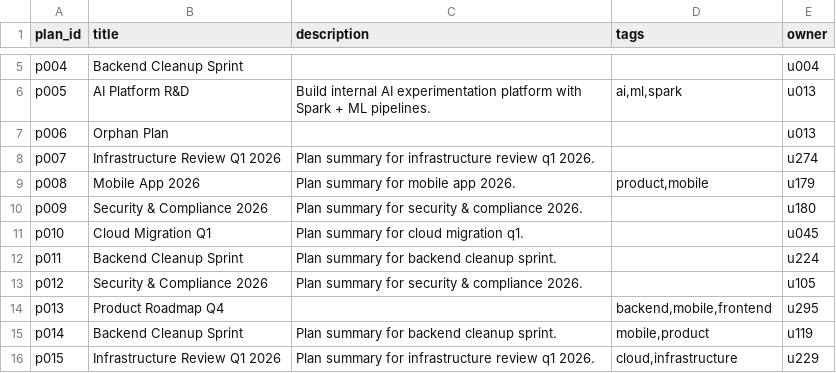
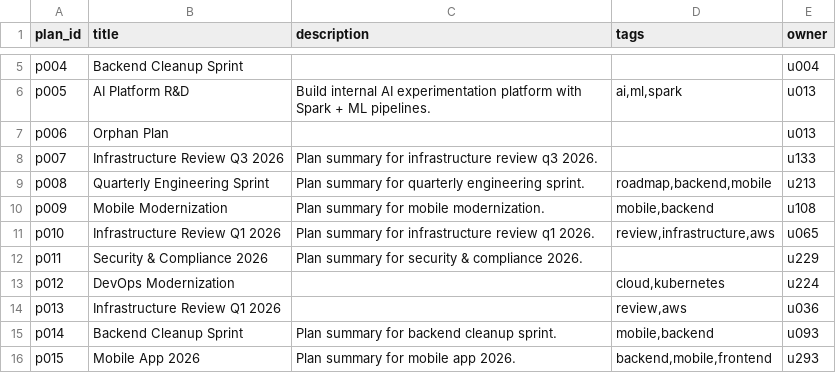
Before and after one commit to Seta-International/ai-sdlc-metrics, a CSV file: mock/plans.csv, drawn as a sheet; only a part is shown, gaps mark what is left out; the diff covers the shown part only.

```diff
--- a/mock/plans.csv
+++ b/mock/plans.csv
@@ -7,10 +7,10 @@ p005,AI Platform R&D,Build internal AI experimentation platform with Spark + ML
 p006,Orphan Plan,,,u013
-p007,Infrastructure Review Q1 2026,Plan summary for infrastructure review q1 2026.,,u274
-p008,Mobile App 2026,Plan summary for mobile app 2026.,"product,mobile",u179
-p009,Security & Compliance 2026,Plan summary for security & compliance 2026.,,u180
-p010,Cloud Migration Q1,Plan summary for cloud migration q1.,,u045
-p011,Backend Cleanup Sprint,Plan summary for backend cleanup sprint.,,u224
-p012,Security & Compliance 2026,Plan summary for security & compliance 2026.,,u105
-p013,Product Roadmap Q4,,"backend,mobile,frontend",u295
-p014,Backend Cleanup Sprint,Plan summary for backend cleanup sprint.,"mobile,product",u119
-p015,Infrastructure Review Q1 2026,Plan summary for infrastructure review q1 2026.,"cloud,infrastructure",u229
+p007,Infrastructure Review Q3 2026,Plan summary for infrastructure review q3 2026.,,u133
+p008,Quarterly Engineering Sprint,Plan summary for quarterly engineering sprint.,"roadmap,backend,mobile",u213
+p009,Mobile Modernization,Plan summary for mobile modernization.,"mobile,backend",u108
+p010,Infrastructure Review Q1 2026,Plan summary for infrastructure review q1 2026.,"review,infrastructure,aws",u065
+p011,Security & Compliance 2026,Plan summary for security & compliance 2026.,,u229
+p012,DevOps Modernization,,"cloud,kubernetes",u224
+p013,Infrastructure Review Q1 2026,,"review,aws",u036
+p014,Backend Cleanup Sprint,Plan summary for backend cleanup sprint.,"mobile,backend",u093
+p015,Mobile App 2026,Plan summary for mobile app 2026.,"backend,mobile,frontend",u293
```
Also changed, not shown: 128 edited cells elsewhere in this file, mock/buckets.csv, mock/plan_members.csv, 3 other files.
